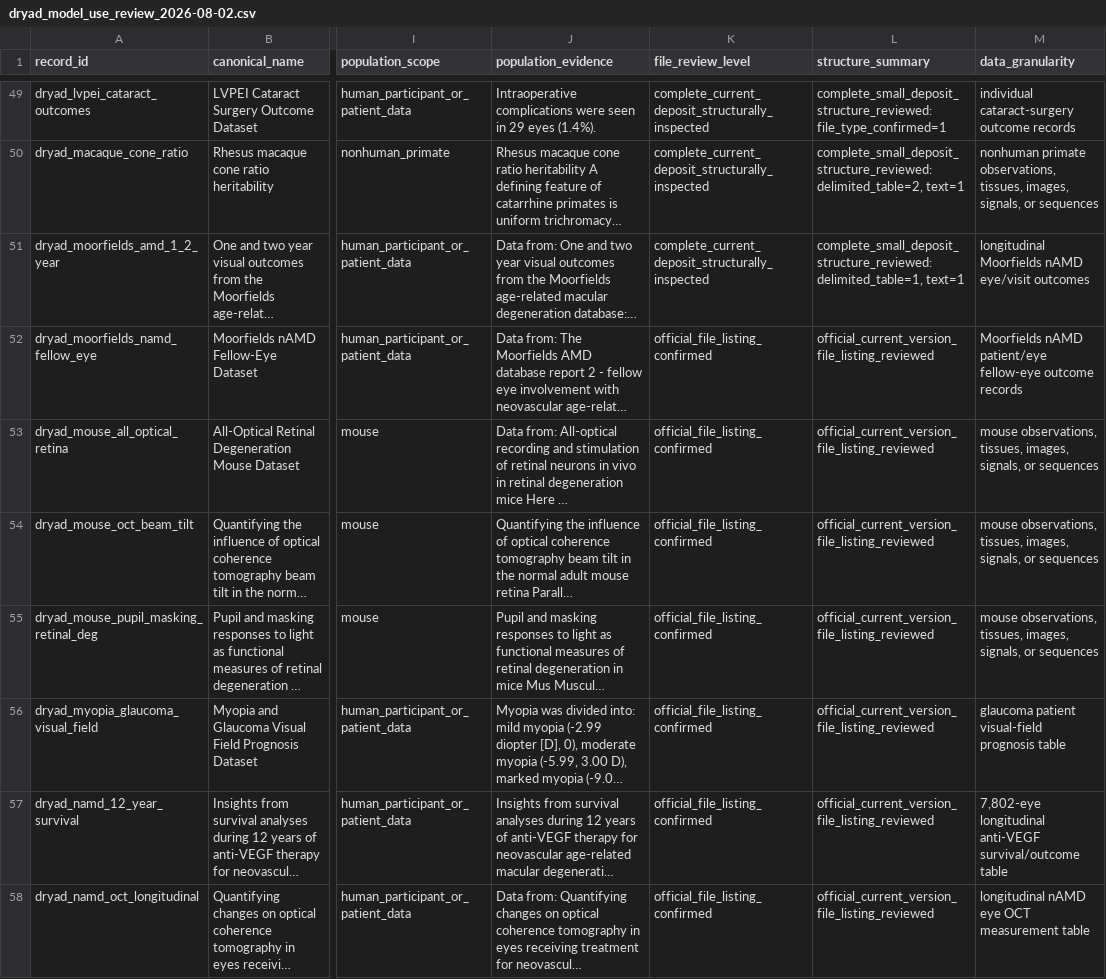
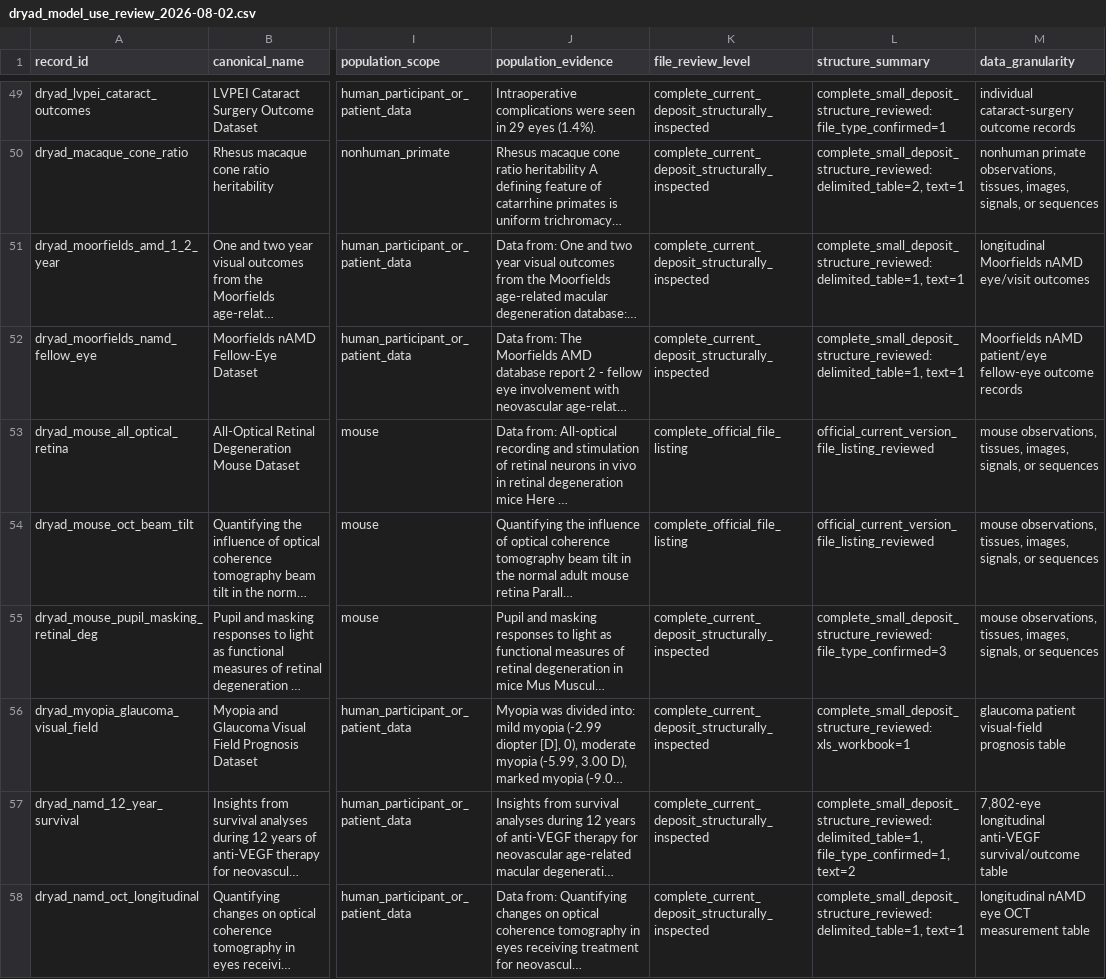
Before and after one commit to pooyakhosravi/EyeDataHub, a CSV file: hub/audit/dryad_model_use_review_2026-08-02.csv, drawn as a sheet; only a part is shown, gaps mark what is left out; long unchanged cells end in …; the diff covers the shown part only; the diff names each change by its address in the sheet, - before the commit and + after, or states it on an @@ line.

Commit message:
Audit Dryad eligibility and human data scope

```diff
--- a/hub/audit/dryad_model_use_review_2026-08-02.csv
+++ b/hub/audit/dryad_model_use_review_2026-08-02.csv
-K52 (file_review_level): official_file_listing_confirmed
+K52 (file_review_level): complete_current_deposit_structurally_inspected
-L52 (structure_summary): official_current_version_file_listing_reviewed
+L52 (structure_summary): complete_small_deposit_structure_reviewed: delimited_table=1, text=1
-K53:K54 (file_review_level): official_file_listing_confirmed
+K53:K54 (file_review_level): complete_official_file_listing
-K55:K58 (file_review_level): official_file_listing_confirmed
+K55:K58 (file_review_level): complete_current_deposit_structurally_inspected
-L55 (structure_summary): official_current_version_file_listing_reviewed
+L55 (structure_summary): complete_small_deposit_structure_reviewed: file_type_confirmed=3
-L56 (structure_summary): official_current_version_file_listing_reviewed
+L56 (structure_summary): complete_small_deposit_structure_reviewed: xls_workbook=1
-L57 (structure_summary): official_current_version_file_listing_reviewed
+L57 (structure_summary): complete_small_deposit_structure_reviewed: delimited_table=1, file_type_confirmed=1, text=2
-L58 (structure_summary): official_current_version_file_listing_reviewed
+L58 (structure_summary): complete_small_deposit_structure_reviewed: delimited_table=1, text=1
```
Also changed, not shown: 135 edited cells elsewhere in this file, hub/audit/dryad_model_use_structure_2026-08-02.csv, hub/audit/resource_quantity_by_unit_2026-08-02.csv, 19 other files.
